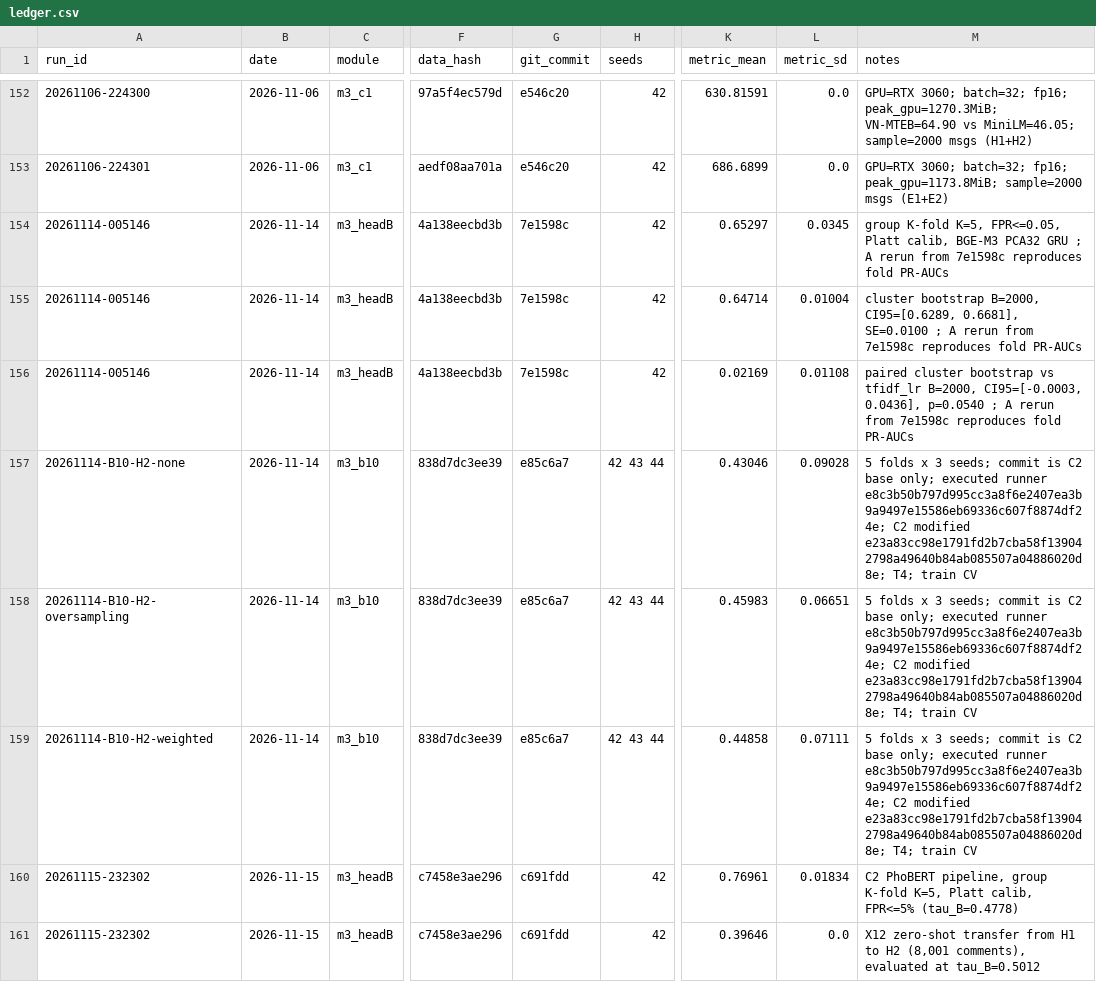
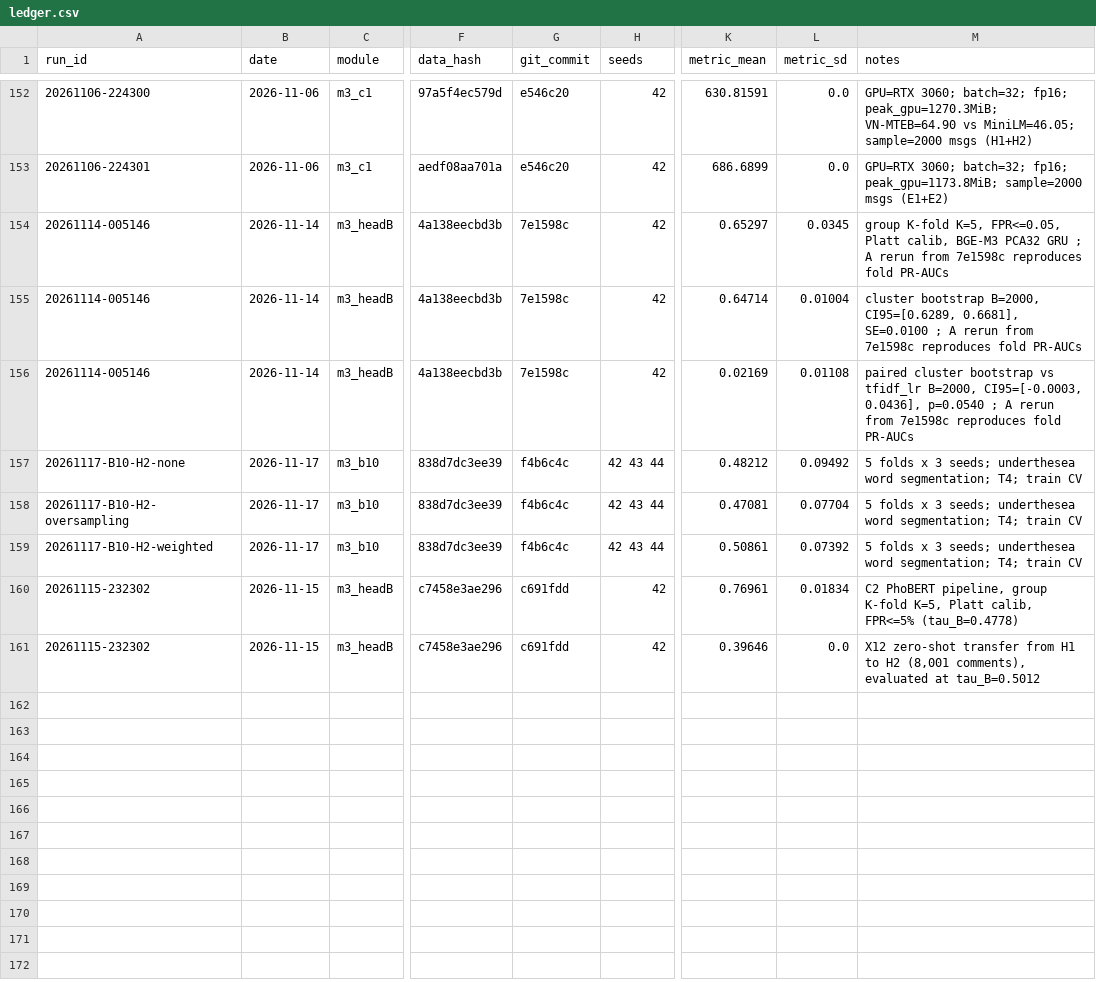
Before and after one commit to namgau/FriendWithPTIT, a CSV file: experiments/ledger.csv, drawn as a sheet; only a part is shown, gaps mark what is left out; the diff names each change by its address in the sheet, - before the commit and + after, or states it on an @@ line.

```diff
--- a/experiments/ledger.csv
+++ b/experiments/ledger.csv
-A157 (run_id): 20261114-B10-H2-none
+A157 (run_id): 20261117-B10-H2-none
-B157:B159 (date): 2026-11-14
+B157:B159 (date): 2026-11-17
-G157:G159 (git_commit): e85c6a7
+G157:G159 (git_commit): f4b6c4c
-K157 (metric_mean): 0.43046
+K157 (metric_mean): 0.48212
-L157 (metric_sd): 0.09028
+L157 (metric_sd): 0.09492
-M157:M159 (notes): …3 seeds; commit is C2 base only; executed runner e8c3b50b797d995cc3a8f6e2407ea3b9a9497e15586eb69336c607f8874df24e; C2 modified e23a83cc98e1791fd2b7cba58f139042798a49640b84ab085507a04886020d8e; T4; train…
+M157:M159 (notes): …3 seeds; underthesea word segmentation; T4; train…
-A158 (run_id): 20261114-B10-H2-oversampling
+A158 (run_id): 20261117-B10-H2-oversampling
-K158 (metric_mean): 0.45983
+K158 (metric_mean): 0.47081
-L158 (metric_sd): 0.06651
+L158 (metric_sd): 0.07704
-A159 (run_id): 20261114-B10-H2-weighted
+A159 (run_id): 20261117-B10-H2-weighted
-K159 (metric_mean): 0.44858
+K159 (metric_mean): 0.50861
-L159 (metric_sd): 0.07111
+L159 (metric_sd): 0.07392
```
Also changed, not shown: docs/results/B10_H2_folds.csv, 1 other file.
